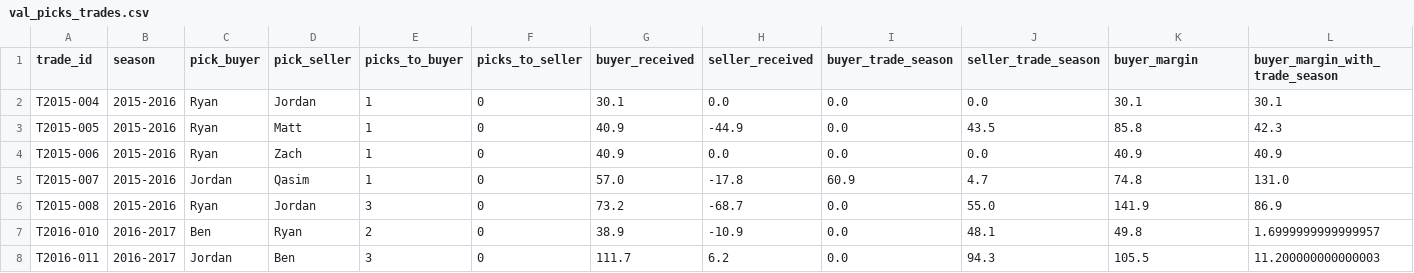
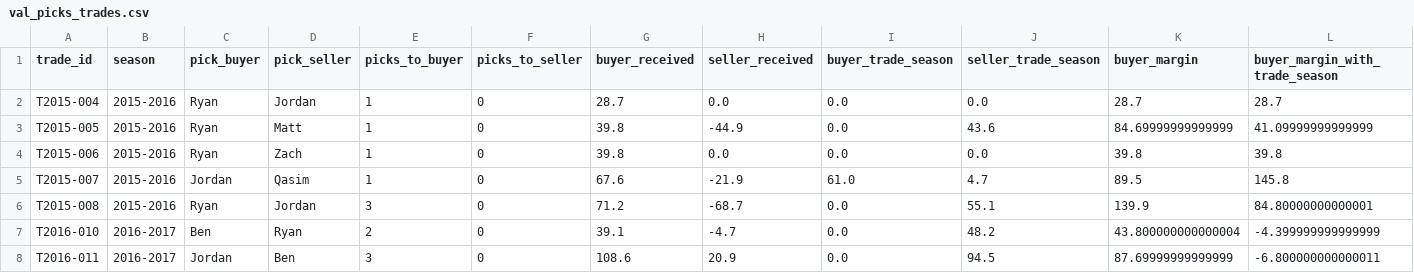
Before and after one commit to jdant19/dynasty-front-office, a CSV file: data/processed/val_picks_trades.csv, drawn as a sheet; only a part is shown; the diff covers the shown part only.

```diff
--- a/data/processed/val_picks_trades.csv
+++ b/data/processed/val_picks_trades.csv
@@ -1,8 +1,8 @@
 trade_id,season,pick_buyer,pick_seller,picks_to_buyer,picks_to_seller,buyer_received,seller_received,buyer_trade_season,seller_trade_season,buyer_margin,buyer_margin_with_trade_season
-T2015-004,2015-2016,Ryan,Jordan,1,0,30.1,0.0,0.0,0.0,30.1,30.1
-T2015-005,2015-2016,Ryan,Matt,1,0,40.9,-44.9,0.0,43.5,85.8,42.3
-T2015-006,2015-2016,Ryan,Zach,1,0,40.9,0.0,0.0,0.0,40.9,40.9
-T2015-007,2015-2016,Jordan,Qasim,1,0,57.0,-17.8,60.9,4.7,74.8,131.0
-T2015-008,2015-2016,Ryan,Jordan,3,0,73.2,-68.7,0.0,55.0,141.9,86.9
-T2016-010,2016-2017,Ben,Ryan,2,0,38.9,-10.9,0.0,48.1,49.8,1.6999999999999957
-T2016-011,2016-2017,Jordan,Ben,3,0,111.7,6.2,0.0,94.3,105.5,11.200000000000003
+T2015-004,2015-2016,Ryan,Jordan,1,0,28.7,0.0,0.0,0.0,28.7,28.7
+T2015-005,2015-2016,Ryan,Matt,1,0,39.8,-44.9,0.0,43.6,84.69999999999999,41.09999999999999
+T2015-006,2015-2016,Ryan,Zach,1,0,39.8,0.0,0.0,0.0,39.8,39.8
+T2015-007,2015-2016,Jordan,Qasim,1,0,67.6,-21.9,61.0,4.7,89.5,145.8
+T2015-008,2015-2016,Ryan,Jordan,3,0,71.2,-68.7,0.0,55.1,139.9,84.80000000000001
+T2016-010,2016-2017,Ben,Ryan,2,0,39.1,-4.7,0.0,48.2,43.800000000000004,-4.399999999999999
+T2016-011,2016-2017,Jordan,Ben,3,0,108.6,20.9,0.0,94.5,87.69999999999999,-6.800000000000011
```
Also changed, not shown: 60 edited cells elsewhere in this file, data/processed/ours_jordan.csv, data/processed/prices.csv, 36 other files.
